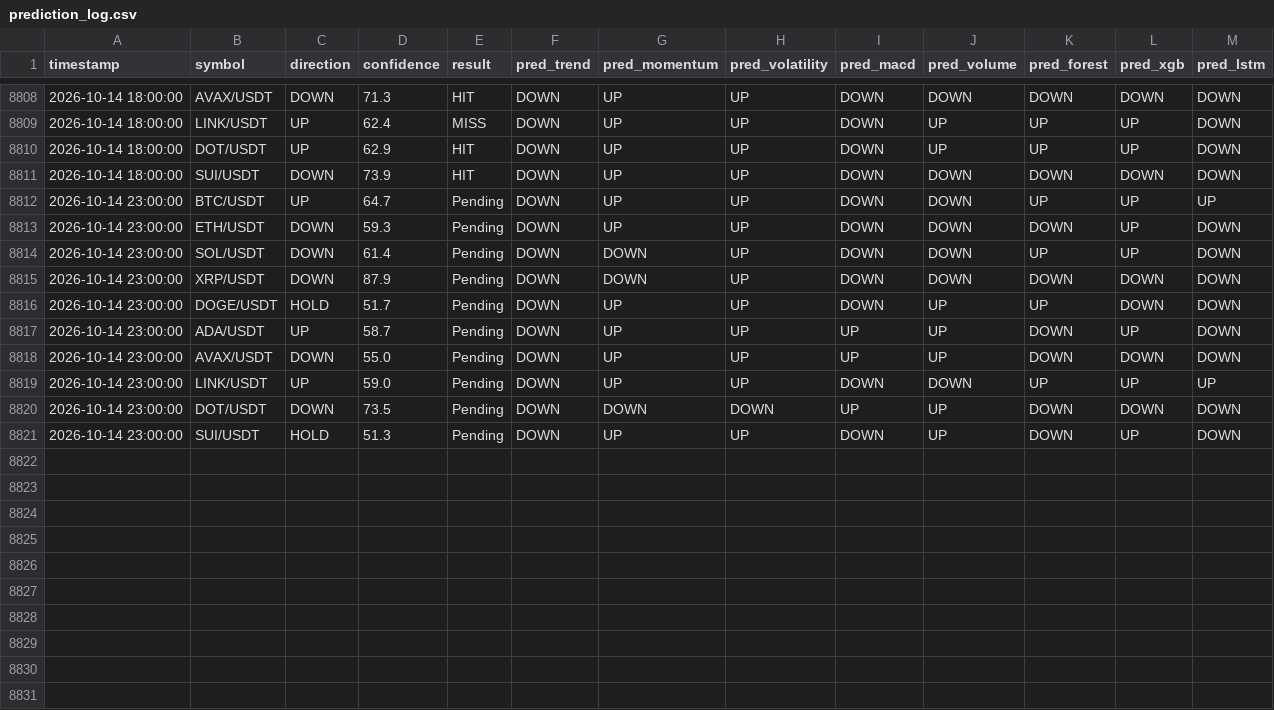
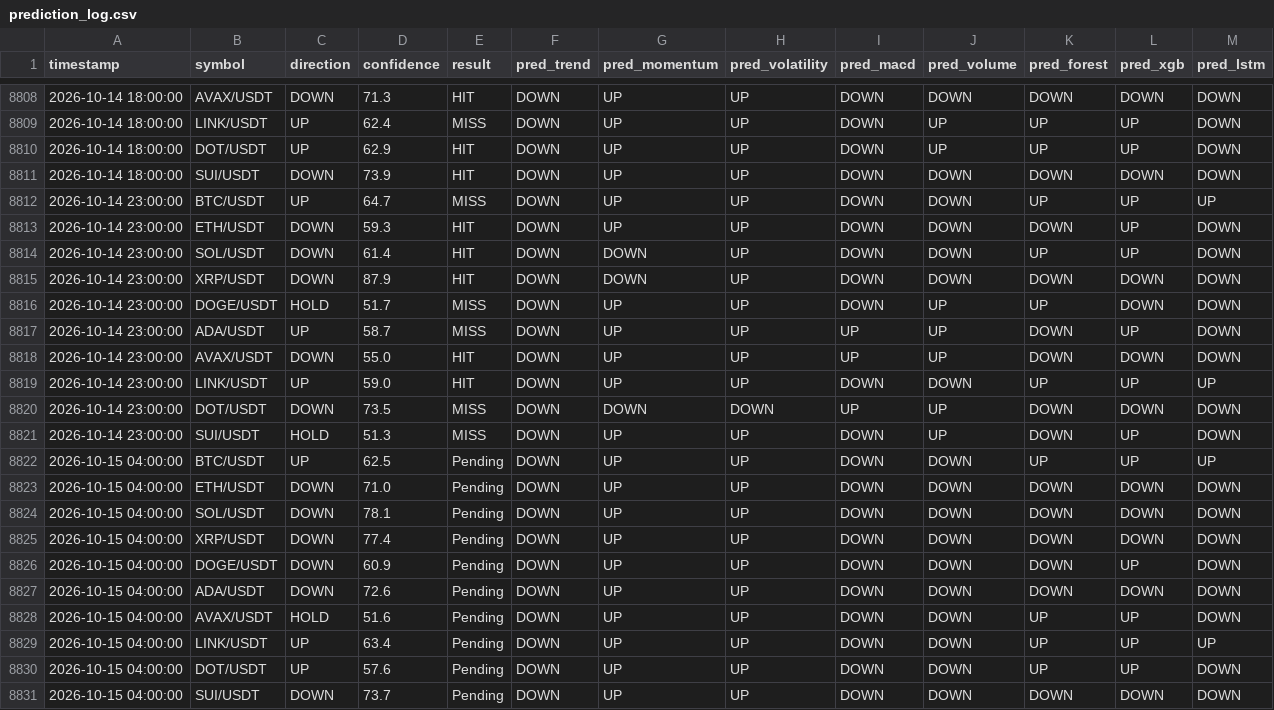
Before and after one commit to Jason12jpg/crypto, a CSV file: data/prediction_log.csv, drawn as a sheet; only a part is shown, gaps mark what is left out.

```diff
--- a/data/prediction_log.csv
+++ b/data/prediction_log.csv
@@ -8811,11 +8811,21 @@ timestamp,symbol,direction,confidence,result,pred_trend,pred_momentum,pred_volat
 2026-10-14 18:00:00,SUI/USDT,DOWN,73.9,HIT,DOWN,UP,UP,DOWN,DOWN,DOWN,DOWN,DOWN
-2026-10-14 23:00:00,BTC/USDT,UP,64.7,Pending,DOWN,UP,UP,DOWN,DOWN,UP,UP,UP
-2026-10-14 23:00:00,ETH/USDT,DOWN,59.3,Pending,DOWN,UP,UP,DOWN,DOWN,DOWN,UP,DOWN
-2026-10-14 23:00:00,SOL/USDT,DOWN,61.4,Pending,DOWN,DOWN,UP,DOWN,DOWN,UP,UP,DOWN
-2026-10-14 23:00:00,XRP/USDT,DOWN,87.9,Pending,DOWN,DOWN,UP,DOWN,DOWN,DOWN,DOWN,DOWN
-2026-10-14 23:00:00,DOGE/USDT,HOLD,51.7,Pending,DOWN,UP,UP,DOWN,UP,UP,DOWN,DOWN
-2026-10-14 23:00:00,ADA/USDT,UP,58.7,Pending,DOWN,UP,UP,UP,UP,DOWN,UP,DOWN
-2026-10-14 23:00:00,AVAX/USDT,DOWN,55.0,Pending,DOWN,UP,UP,UP,UP,DOWN,DOWN,DOWN
-2026-10-14 23:00:00,LINK/USDT,UP,59.0,Pending,DOWN,UP,UP,DOWN,DOWN,UP,UP,UP
-2026-10-14 23:00:00,DOT/USDT,DOWN,73.5,Pending,DOWN,DOWN,DOWN,UP,UP,DOWN,DOWN,DOWN
-2026-10-14 23:00:00,SUI/USDT,HOLD,51.3,Pending,DOWN,UP,UP,DOWN,UP,DOWN,UP,DOWN
+2026-10-14 23:00:00,BTC/USDT,UP,64.7,MISS,DOWN,UP,UP,DOWN,DOWN,UP,UP,UP
+2026-10-14 23:00:00,ETH/USDT,DOWN,59.3,HIT,DOWN,UP,UP,DOWN,DOWN,DOWN,UP,DOWN
+2026-10-14 23:00:00,SOL/USDT,DOWN,61.4,HIT,DOWN,DOWN,UP,DOWN,DOWN,UP,UP,DOWN
+2026-10-14 23:00:00,XRP/USDT,DOWN,87.9,HIT,DOWN,DOWN,UP,DOWN,DOWN,DOWN,DOWN,DOWN
+2026-10-14 23:00:00,DOGE/USDT,HOLD,51.7,MISS,DOWN,UP,UP,DOWN,UP,UP,DOWN,DOWN
+2026-10-14 23:00:00,ADA/USDT,UP,58.7,MISS,DOWN,UP,UP,UP,UP,DOWN,UP,DOWN
+2026-10-14 23:00:00,AVAX/USDT,DOWN,55.0,HIT,DOWN,UP,UP,UP,UP,DOWN,DOWN,DOWN
+2026-10-14 23:00:00,LINK/USDT,UP,59.0,HIT,DOWN,UP,UP,DOWN,DOWN,UP,UP,UP
+2026-10-14 23:00:00,DOT/USDT,DOWN,73.5,MISS,DOWN,DOWN,DOWN,UP,UP,DOWN,DOWN,DOWN
+2026-10-14 23:00:00,SUI/USDT,HOLD,51.3,MISS,DOWN,UP,UP,DOWN,UP,DOWN,UP,DOWN
+2026-10-15 04:00:00,BTC/USDT,UP,62.5,Pending,DOWN,UP,UP,DOWN,DOWN,UP,UP,UP
+2026-10-15 04:00:00,ETH/USDT,DOWN,71.0,Pending,DOWN,UP,UP,DOWN,DOWN,DOWN,DOWN,DOWN
+2026-10-15 04:00:00,SOL/USDT,DOWN,78.1,Pending,DOWN,UP,UP,DOWN,DOWN,DOWN,DOWN,DOWN
+2026-10-15 04:00:00,XRP/USDT,DOWN,77.4,Pending,DOWN,UP,UP,DOWN,DOWN,DOWN,DOWN,DOWN
+2026-10-15 04:00:00,DOGE/USDT,DOWN,60.9,Pending,DOWN,UP,UP,DOWN,DOWN,DOWN,UP,DOWN
+2026-10-15 04:00:00,ADA/USDT,DOWN,72.6,Pending,DOWN,UP,UP,DOWN,DOWN,DOWN,DOWN,DOWN
+2026-10-15 04:00:00,AVAX/USDT,HOLD,51.6,Pending,DOWN,UP,UP,DOWN,DOWN,UP,UP,DOWN
+2026-10-15 04:00:00,LINK/USDT,UP,63.4,Pending,DOWN,UP,UP,DOWN,DOWN,UP,UP,UP
+2026-10-15 04:00:00,DOT/USDT,UP,57.6,Pending,DOWN,UP,UP,DOWN,DOWN,UP,UP,DOWN
+2026-10-15 04:00:00,SUI/USDT,DOWN,73.7,Pending,DOWN,UP,UP,DOWN,DOWN,DOWN,DOWN,DOWN
```
Also changed, not shown: data/model_weights.csv, 1 other file.
